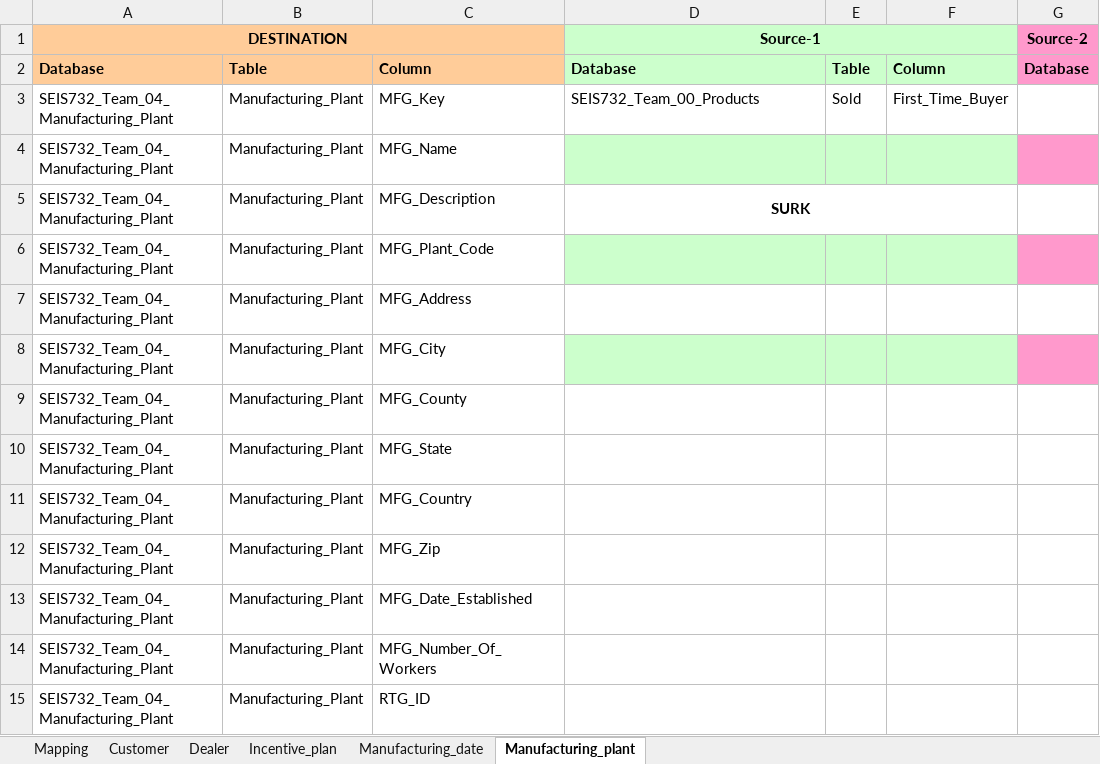
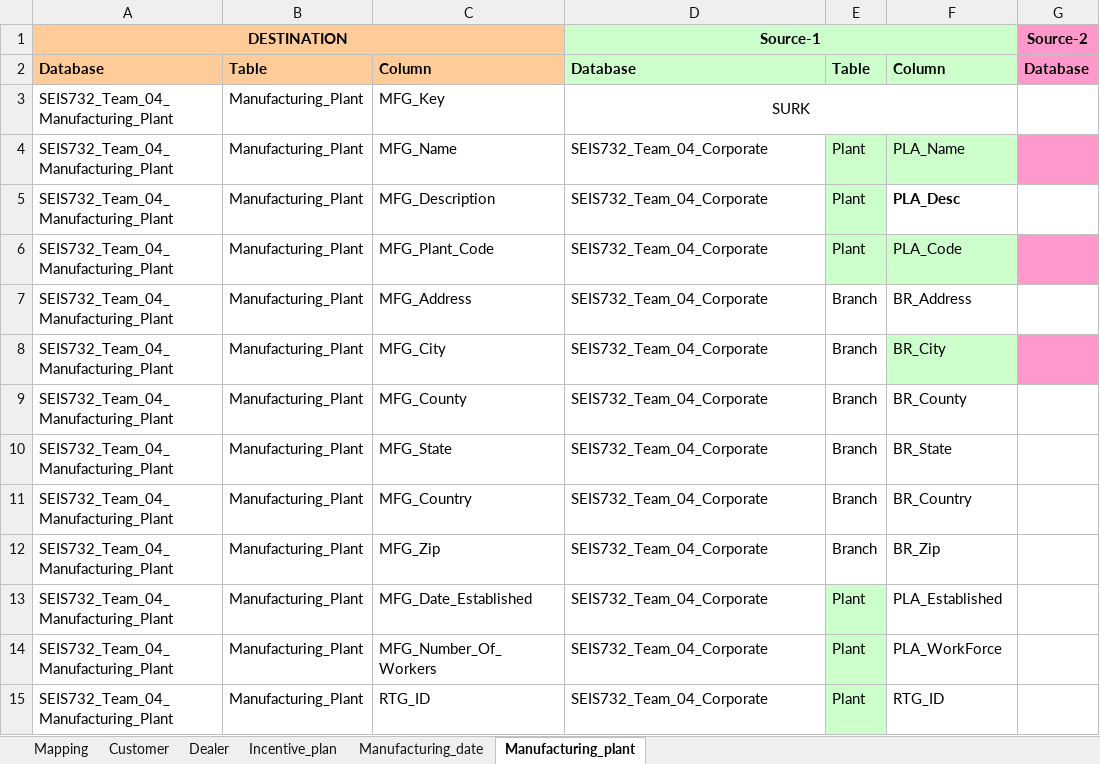
Before and after one commit to InduTiwari01/SEIS732, an Excel workbook: T04_M3_D2_Dimension_Mapping_metadata.xlsx, sheet Manufacturing_plant, drawn as a sheet; only a part is shown; values as stored, in another font and other column widths than the file's, no borders; the diff covers the shown part only; the diff names each change by its address in the sheet, - before the commit and + after, or states it on an @@ line.

```diff
--- a/T04_M3_D2_Dimension_Mapping_metadata.xlsx (sheet Manufacturing_plant)
+++ b/T04_M3_D2_Dimension_Mapping_metadata.xlsx (sheet Manufacturing_plant)
-D3 (Source-1): SEIS732_Team_00_Products
+D3 (Source-1): SURK
-D3 alignment: left
+D3 alignment: center
+D3:F3 merged
-E3: Sold
+E3: (empty)
-F3: First_Time_Buyer
+F3: (empty)
-D4 (Source-1): (empty)
+D4 (Source-1): SEIS732_Team_04_Corporate
-D4 fill: #CCFFCC
+D4 fill: none
-E4:E6: (empty)
+E4:E6: Plant
-F4: (empty)
+F4: PLA_Name
-D5 (Source-1): SURK
+D5 (Source-1): SEIS732_Team_04_Corporate
@@ D5 bold: on → off, alignment: center → left @@
-D5:F5 merged
-E5 fill: none
+E5 fill: #CCFFCC
-F5: (empty)
+F5: PLA_Desc
-D6:D15 (Source-1): (empty)
+D6:D15 (Source-1): SEIS732_Team_04_Corporate
-D6 fill: #CCFFCC
+D6 fill: none
-F6: (empty)
+F6: PLA_Code
-E7:E12: (empty)
+E7:E12: Branch
-F7: (empty)
+F7: BR_Address
-D8:E8 fill: #CCFFCC
+D8:E8 fill: none
-F8: (empty)
+F8: BR_City
-F9: (empty)
+F9: BR_County
-F10: (empty)
+F10: BR_State
-F11: (empty)
+F11: BR_Country
-F12: (empty)
+F12: BR_Zip
-E13:E15: (empty)
+E13:E15: Plant
-E13:E15 fill: none
+E13:E15 fill: #CCFFCC
-F13: (empty)
+F13: PLA_Established
-F14: (empty)
+F14: PLA_WorkForce
-F15: (empty)
+F15: RTG_ID
```
Also changed, not shown: 9 edited cells elsewhere in this sheet, sheet Manufacturing_date, sheet Dealer, sheet Incentive_plan, sheet Customer.
